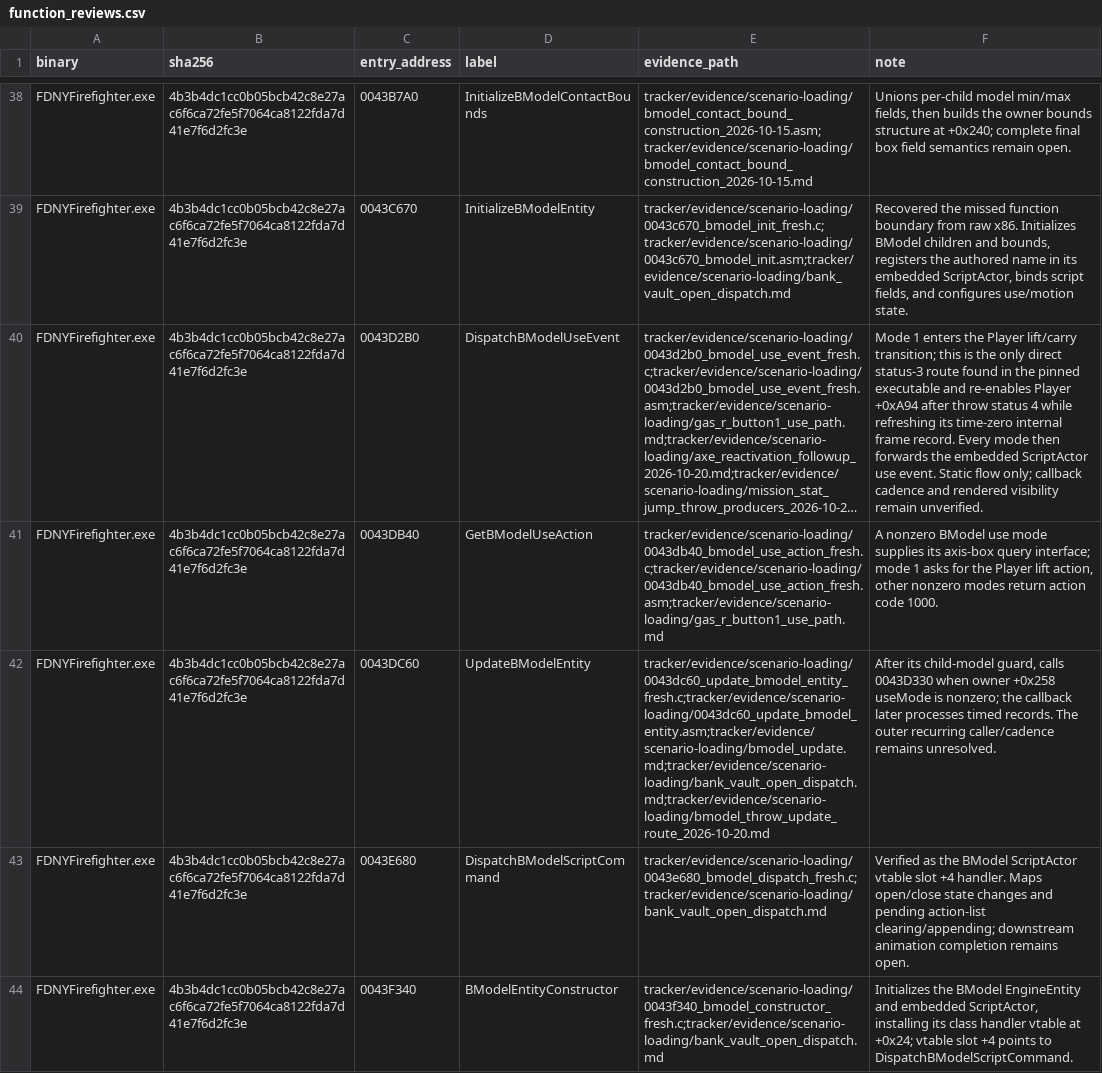
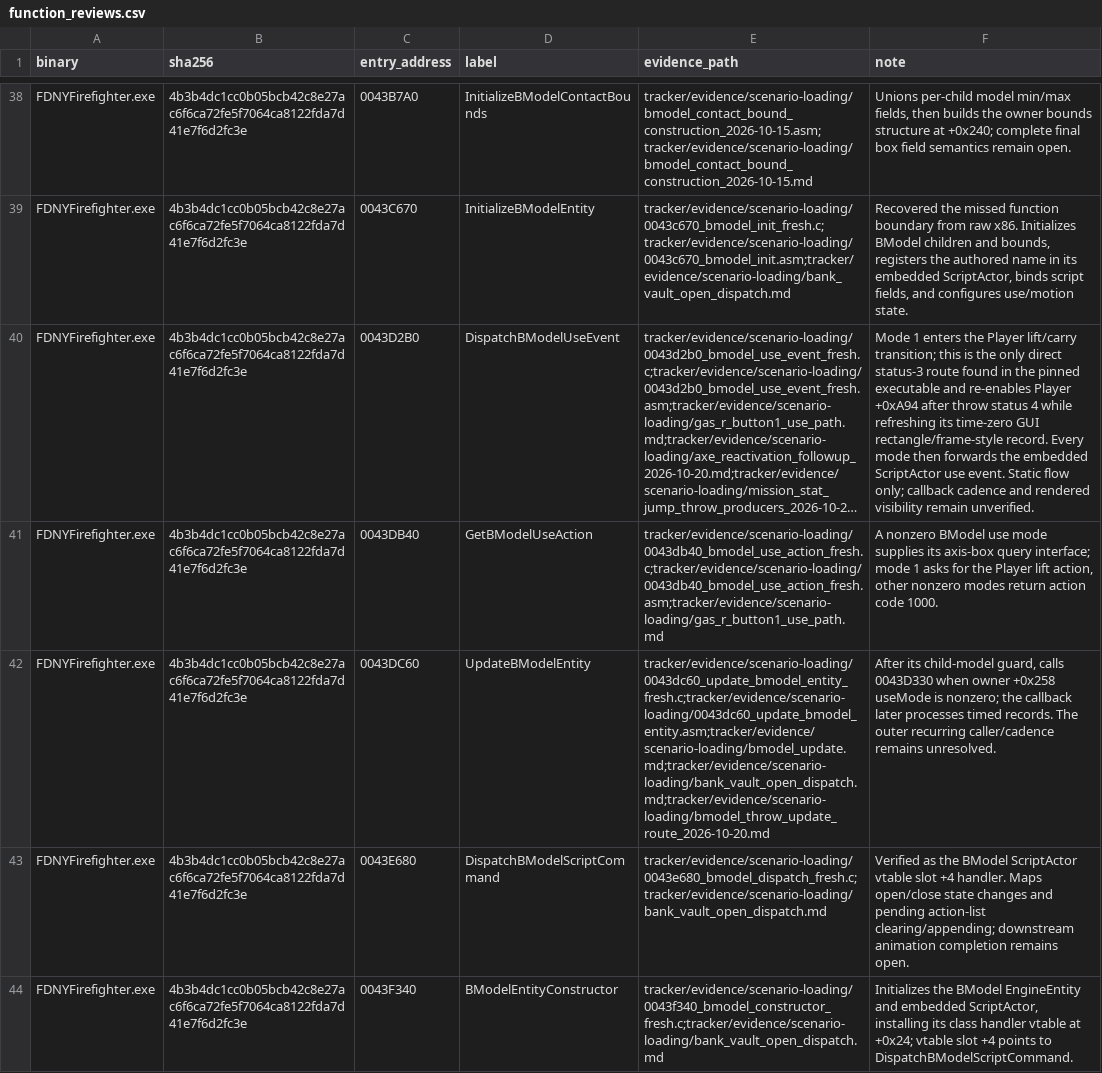
Before and after one commit to JacobPilawa/fdny-maps, a CSV file: decomp_revised/tracker/function_reviews.csv, drawn as a sheet; only a part is shown, gaps mark what is left out; long unchanged cells end in …; the diff covers the shown part only; the diff names each change by its address in the sheet, - before the commit and + after, or states it on an @@ line.

```diff
--- a/decomp_revised/tracker/function_reviews.csv
+++ b/decomp_revised/tracker/function_reviews.csv
-F40 (note): …its time-zero internal frame record. Every…
+F40 (note): …its time-zero GUI rectangle/frame-style record. Every…
```
Also changed, not shown: 5 edited cells elsewhere in this file, decomp_revised/tracker/progress_history.csv, 6 other files.
